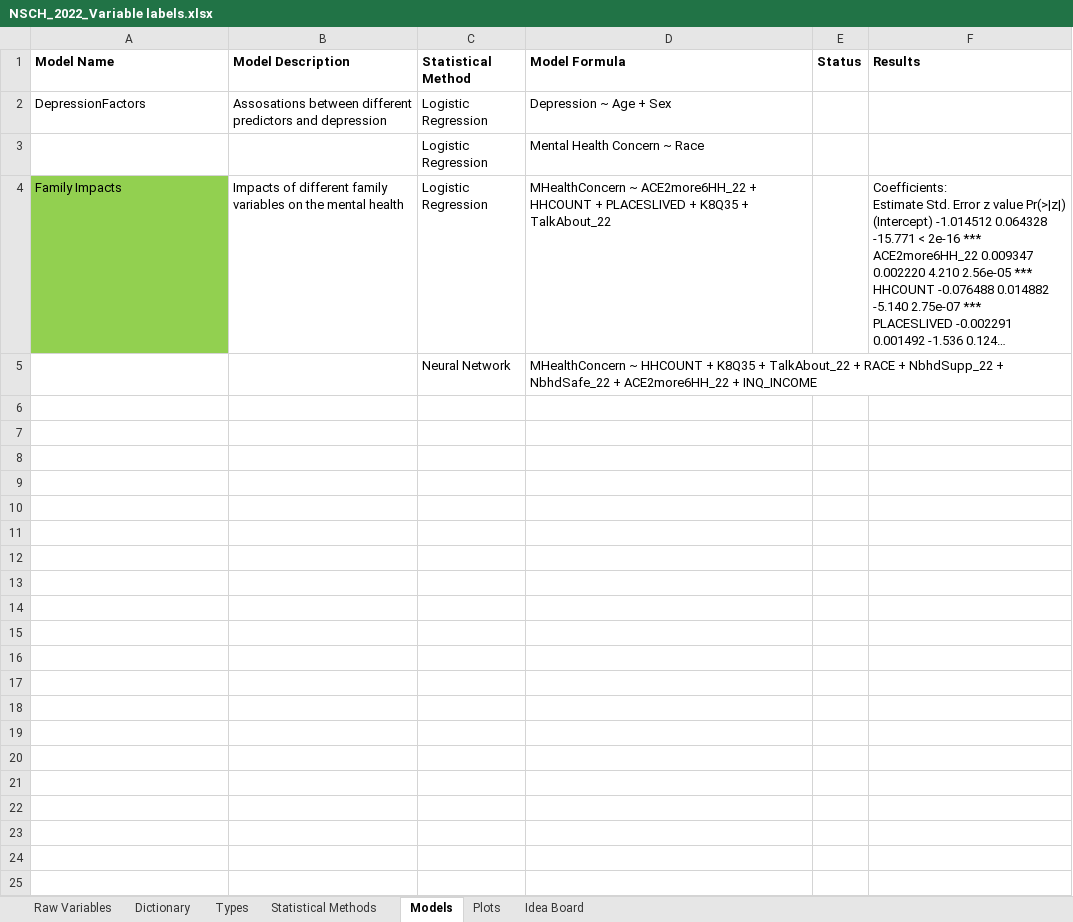
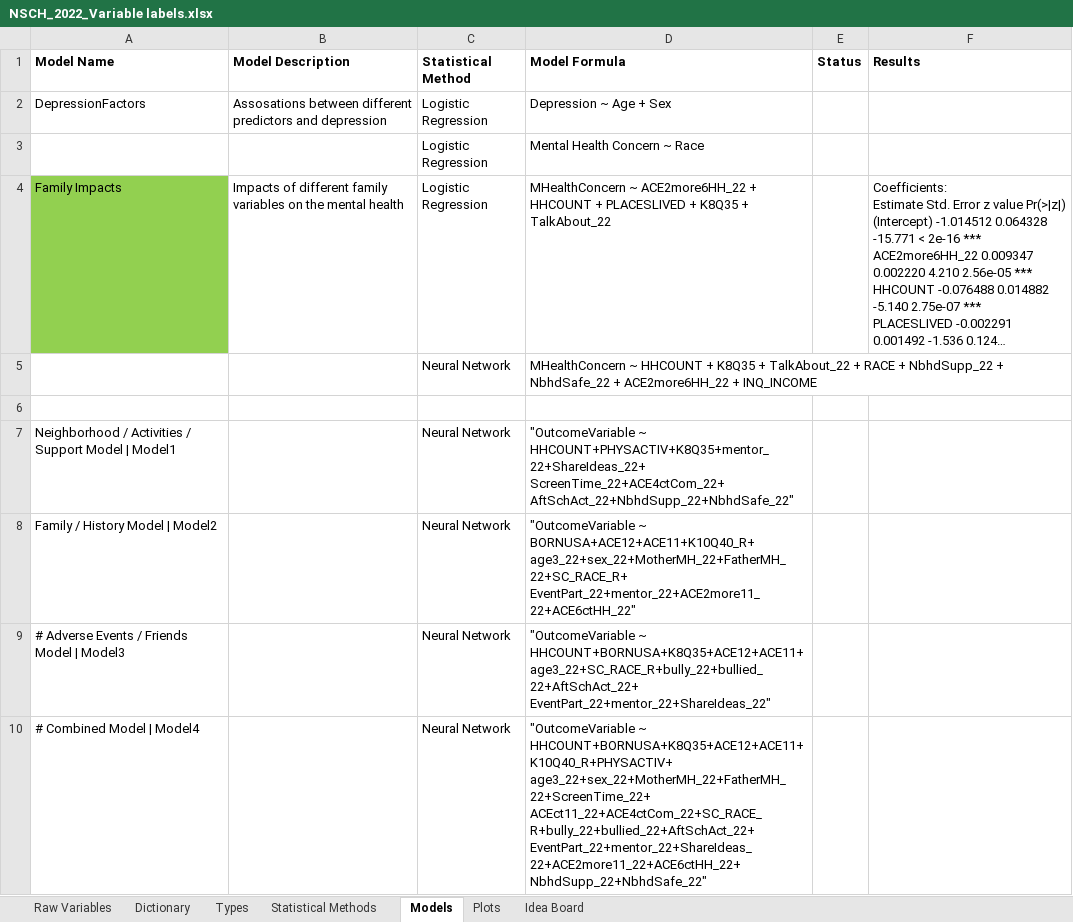
Before and after one commit to assmith23/BINF620, an Excel workbook: BINF620-R Projects/Final Project/NSCH_2022_Variable labels.xlsx, sheet Models, drawn as a sheet; long unchanged cells end in …; values as stored, in another font and other column widths than the file's, no borders; ↵ is a line break in a cell; the diff names each change by its address in the sheet, - before the commit and + after, or states it on an @@ line.

Commit message:
Final Assignment 8 then supporting code for final project

```diff
--- a/BINF620-R Projects/Final Project/NSCH_2022_Variable labels.xlsx (sheet Models)
+++ b/BINF620-R Projects/Final Project/NSCH_2022_Variable labels.xlsx (sheet Models)
+row 6: (empty)
+row 7: Neighborhood / Activities / Support Model | Model1 |  | Neural Network | "OutcomeVariable ~ HHCOUNT+PHYSACTIV+K8Q35+mentor_22+ShareIdeas_22+ ↵ ScreenTime_22+ACE4ctCom_22+ AftSchAct_22+NbhdSupp_22+NbhdSafe_22"
+row 8: Family / History Model | Model2 |  | Neural Network | "OutcomeVariable ~ BORNUSA+ACE12+ACE11+K10Q40_R+ ↵ age3_22+sex_22+MotherMH_22+FatherMH_22+SC_RACE_R+ ↵ EventPart_22+mentor_22+ACE2more11_22+ACE6ctHH_22"
+row 9: # Adverse Events / Friends Model | Model3 |  | Neural Network | "OutcomeVariable ~ HHCOUNT+BORNUSA+K8Q35+ACE12+ACE11+ ↵ age3_22+SC_RACE_R+bully_22+bullied_22+AftSchAct_22+ ↵ EventPart_22+mentor_22+ShareIdeas_22"
+row 10: # Combined Model | Model4 |  | Neural Network | "OutcomeVariable ~ HHCOUNT+BORNUSA+K8Q35+ACE12+ACE11+K10Q40_R+PHYSACTIV+ ↵ age3_22+sex_22+MotherMH_22+FatherMH_22+ScreenTime_22+ ↵ ACEct11_22+ACE4ctCom_22+SC_RACE_R+bully_22+bullied_22+AftSchAct_22+ ↵ EventPart_22+mentor_22+ShareIdeas_22+ACE2more11_22+ACE6ctHH_22+ ↵ NbhdSupp_22+NbhdSafe_22"
```
Also changed, not shown: sheet Dictionary, sheet Types, hidden cells, 9 other files.
